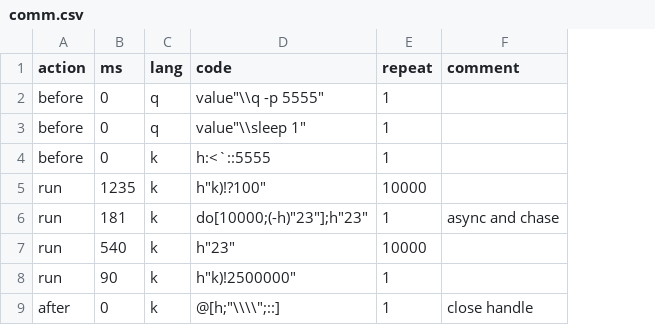
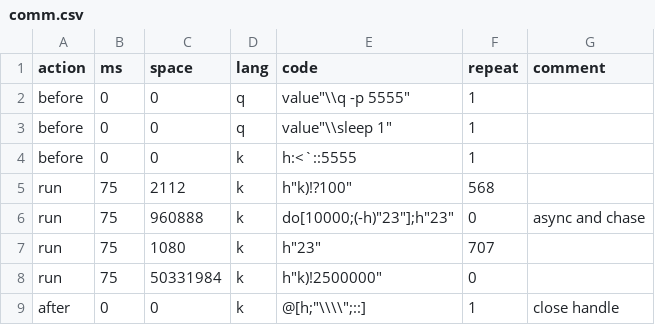
Before and after one commit to kevinarpe/kx, a CSV file: contrib/simon/k4unit/perf4/comm.csv, drawn as a sheet; addresses are those after the commit; the diff names each change by its address in the sheet, - before the commit and + after, or states it on an @@ line.

```diff
--- a/contrib/simon/k4unit/perf4/comm.csv
+++ b/contrib/simon/k4unit/perf4/comm.csv
+column C (space), rows 2-9: 0 | 0 | 0 | 2112 | 960888 | 1080 | 50331984 | 0
-B5 (ms): 1235
+B5 (ms): 75
-F5 (repeat): 10000
+F5 (repeat): 568
-B6 (ms): 181
+B6 (ms): 75
-F6 (repeat): 1
+F6 (repeat): 0
-B7 (ms): 540
+B7 (ms): 75
-F7 (repeat): 10000
+F7 (repeat): 707
-B8 (ms): 90
+B8 (ms): 75
-F8 (repeat): 1
+F8 (repeat): 0
```
Also changed, not shown: contrib/simon/k4unit/perf4/sp.csv, 8 other files.
